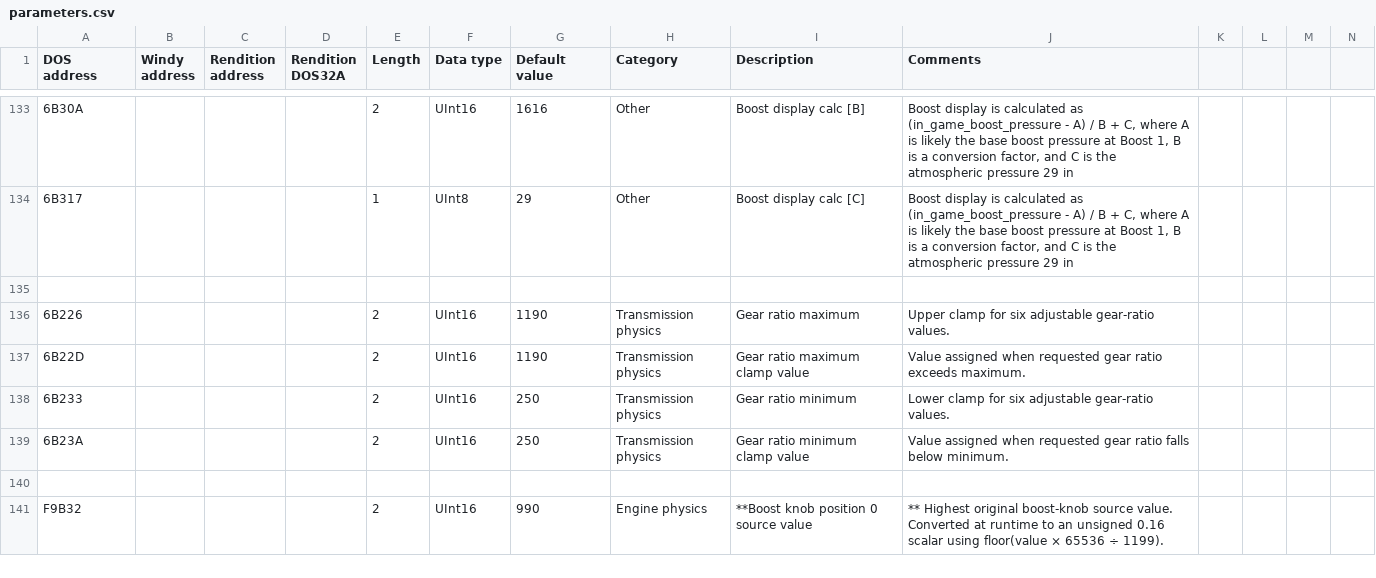
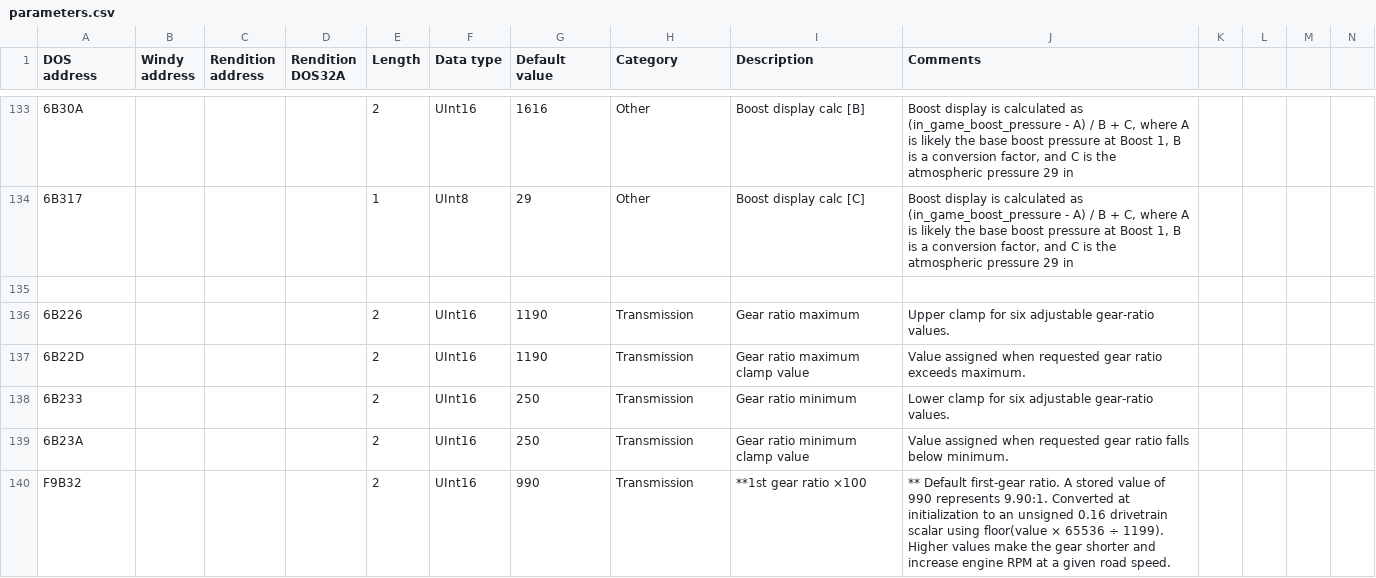
Before and after one commit to skchow03/icr2edit, a CSV file: parameters.csv, drawn as a sheet; only a part is shown, gaps mark what is left out; removed rows and columns are numbered as before the commit, all else as after; rows hold the shown columns only; the diff covers the shown part only; the diff names each change by its address in the sheet, - before the commit and + after, or states it on an @@ line.

Commit message:
refactor transmission parameters and enhance cockpit view settings

```diff
--- a/parameters.csv
+++ b/parameters.csv
-H136:H139 (Category): Transmission physics
+H136:H139 (Category): Transmission
-row 140: (empty)
-H140 (Category): Engine physics
+H140 (Category): Transmission
-I140 (Description): **Boost knob position 0 source value
+I140 (Description): **1st gear ratio ×100
-J140 (Comments): ** Highest original boost-knob source value. Converted at runtime to an unsigned 0.16 scalar using floor(value × 65536 ÷ 1199).
+J140 (Comments): ** Default first-gear ratio. A stored value of 990 represents 9.90:1. Converted at initialization to an unsigned 0.16 drivetrain scalar using floor(value × 65536 ÷ 1199). Higher values make the gear shorter and increase engine RPM at a given road speed.
```
Also changed, not shown: 5 added rows and 15 edited cells elsewhere in this file.
